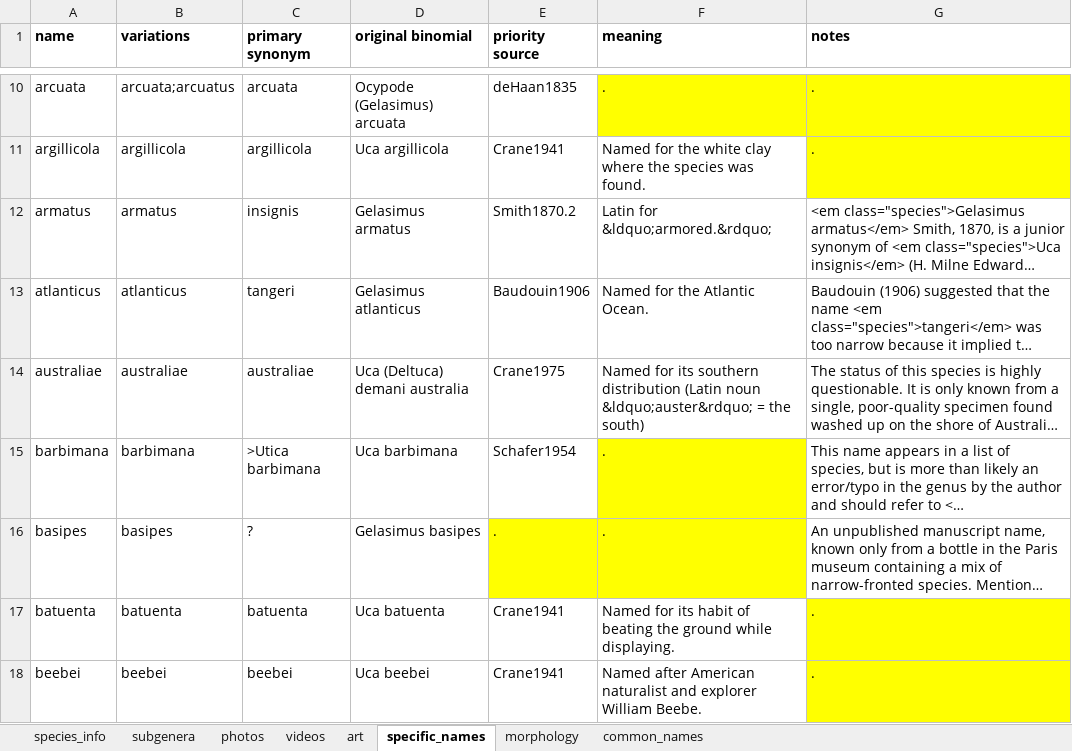
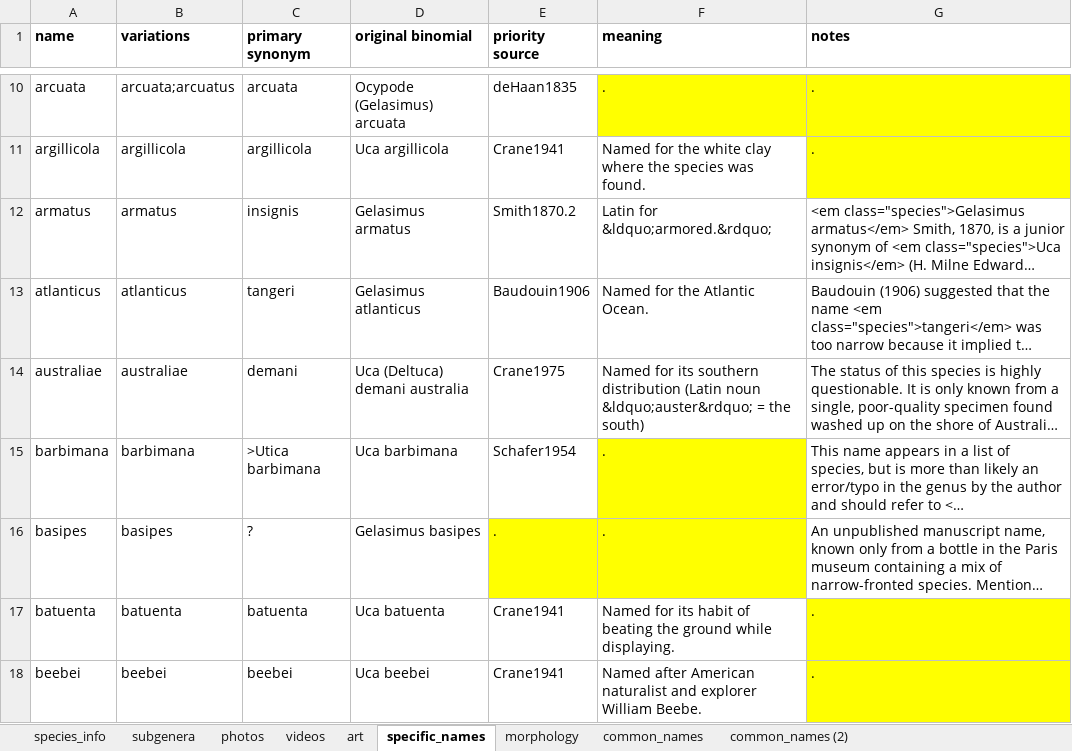
Before and after one commit to msrosenberg/fiddlercrab.info, an Excel workbook: Data/Species DB.xlsx, sheet specific_names, drawn as a sheet; only a part is shown, gaps mark what is left out; long unchanged cells end in …; values as stored, in another font and other column widths than the file's, no borders; the diff covers the shown part only; the diff names each change by its address in the sheet, - before the commit and + after, or states it on an @@ line.

```diff
--- a/Data/Species DB.xlsx (sheet specific_names)
+++ b/Data/Species DB.xlsx (sheet specific_names)
+sheet tab: common_names (2)
-C14 (primary synonym): australiae
+C14 (primary synonym): demani
```
Also changed, not shown: 4 edited cells elsewhere in this sheet, sheet art, sheet common_names, sheet subgenera, sheet photos, sheet species_info, sheet morphology, 17 other files.
